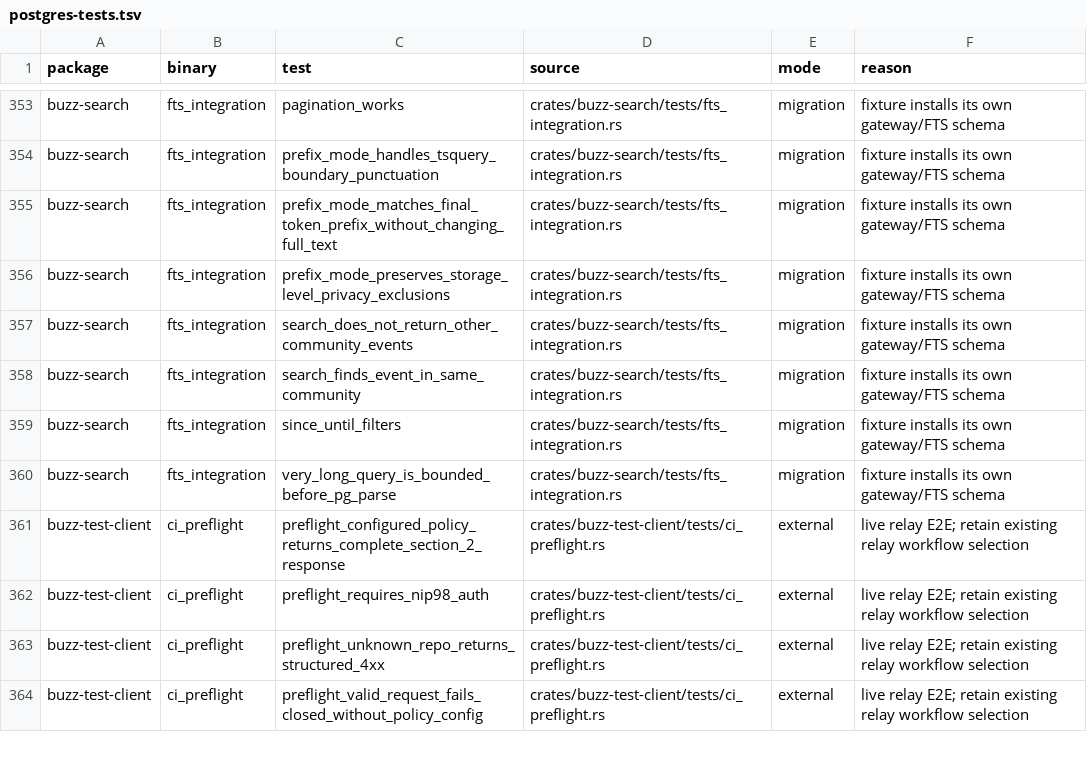
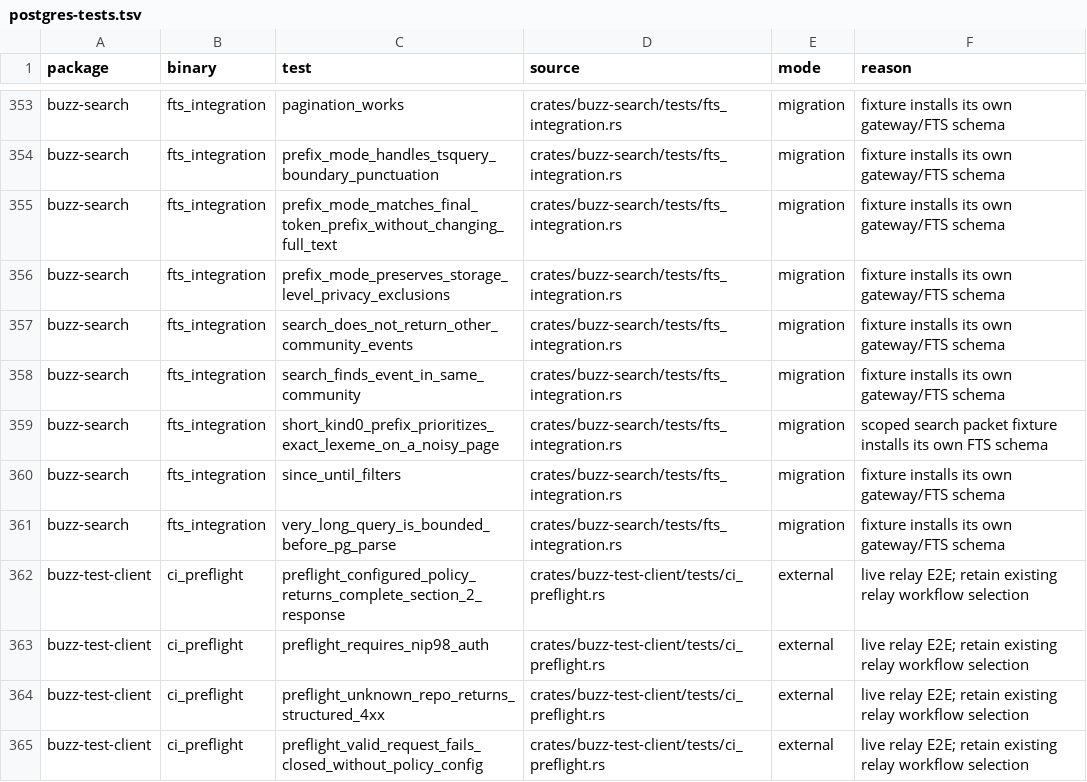
Before and after one commit to only21mil/buzz, a TSV file: scripts/postgres-tests.tsv, drawn as a sheet; only a part is shown, gaps mark what is left out; the diff names each change by its address in the sheet, - before the commit and + after, or states it on an @@ line.

Commit message:
ci: admit scoped search PostgreSQL regression
Signed-off-by: Victor Vogel <263261067+only21mil@users.noreply.github.com>

```diff
--- a/scripts/postgres-tests.tsv
+++ b/scripts/postgres-tests.tsv
+row 359: buzz-search | fts_integration | short_kind0_prefix_prioritizes_exact_lexeme_on_a_noisy_page | crates/buzz-search/tests/fts_integration.rs | migration | scoped search packet fixture installs its own FTS schema
```
